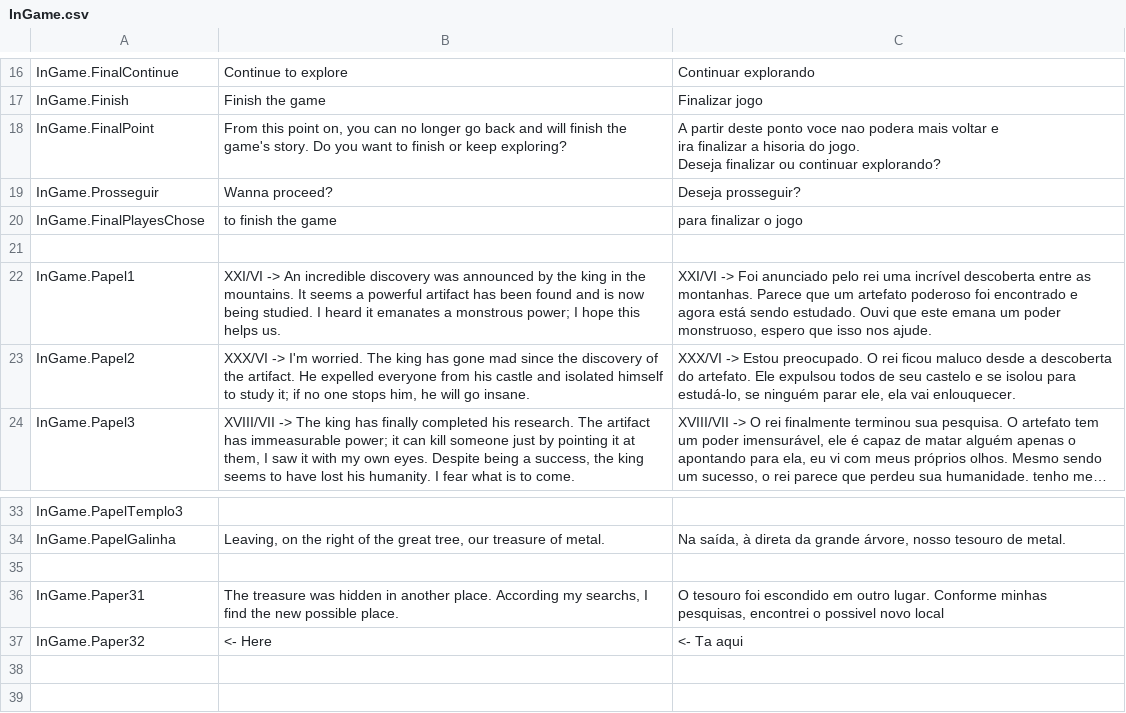
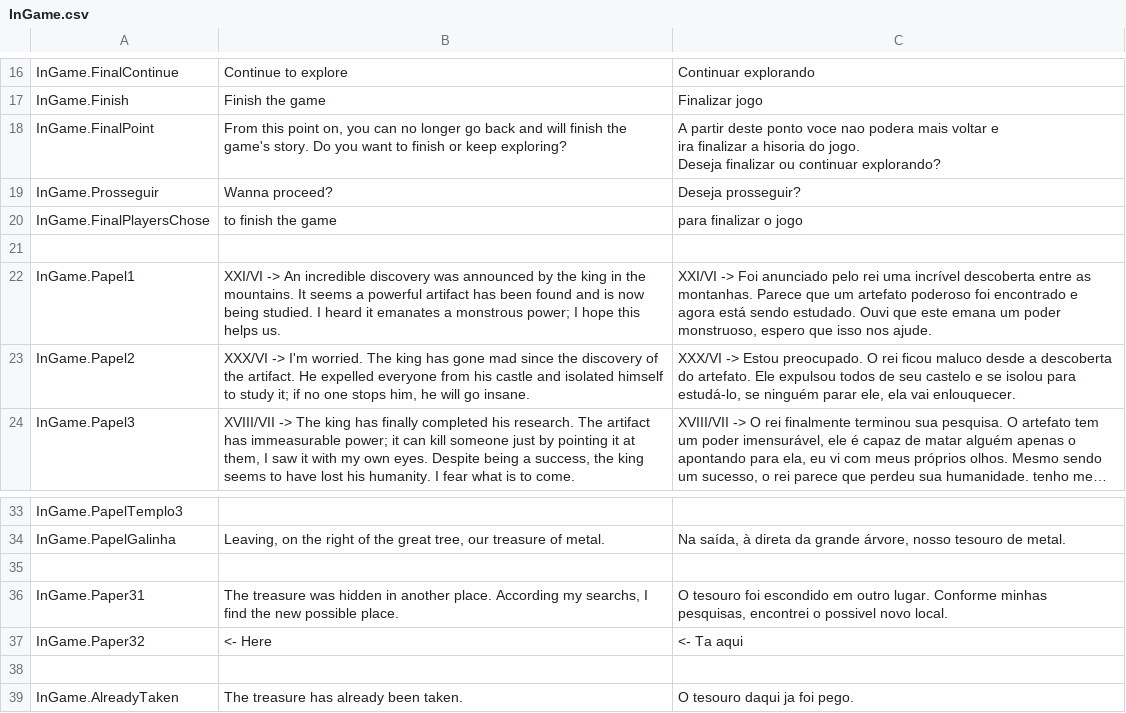
Before and after one commit to PedroXXavier/LostLands, a CSV file: Project/Assets/SimpleLocalization/Resources/Localization/InGame.csv, drawn as a sheet; only a part is shown, gaps mark what is left out; long unchanged cells end in ….

```diff
--- a/Project/Assets/SimpleLocalization/Resources/Localization/InGame.csv
+++ b/Project/Assets/SimpleLocalization/Resources/Localization/InGame.csv
@@ -26,3 +26,3 @@ Deseja finalizar ou continuar explorando?"
 InGame.Prosseguir,Wanna proceed?,Deseja prosseguir?
-InGame.FinalPlayesChose,to finish the game,para finalizar o jogo
+InGame.FinalPlayersChose,to finish the game,para finalizar o jogo
 ,,
@@ -42,3 +42,5 @@ InGame.PapelGalinha,"Leaving, on the right of the great tree, our treasure of me
 ,,
-InGame.Paper31,"The treasure was hidden in another place. According my searchs, I find the new possible place.","O tesouro foi escondido em outro lugar. Conforme minhas pesquisas, encontrei o possivel novo local"
+InGame.Paper31,"The treasure was hidden in another place. According my searchs, I find the new possible place.","O tesouro foi escondido em outro lugar. Conforme minhas pesquisas, encontrei o possivel novo local."
 InGame.Paper32,<- Here,<- Ta aqui
+,,
+InGame.AlreadyTaken,The treasure has already been taken.,O tesouro daqui ja foi pego.
```
Also changed, not shown: 2 other files.
